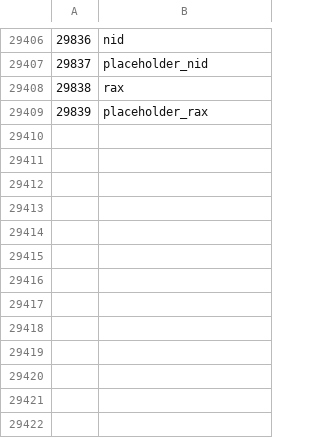
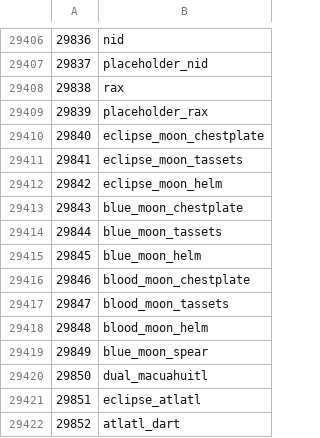
Before and after one commit to Joshua-F/cs2, a TSV file: src/main/resources/org/runestar/cs2/obj-names.tsv, drawn as a sheet; only a part is shown, gaps mark what is left out.

Commit message:
Update names

```diff
--- a/src/main/resources/org/runestar/cs2/obj-names.tsv
+++ b/src/main/resources/org/runestar/cs2/obj-names.tsv
@@ -29409 +29409,14 @@
 29839	placeholder_rax
+29840	eclipse_moon_chestplate
+29841	eclipse_moon_tassets
+29842	eclipse_moon_helm
+29843	blue_moon_chestplate
+29844	blue_moon_tassets
+29845	blue_moon_helm
+29846	blood_moon_chestplate
+29847	blood_moon_tassets
+29848	blood_moon_helm
+29849	blue_moon_spear
+29850	dual_macuahuitl
+29851	eclipse_atlatl
+29852	atlatl_dart
```
